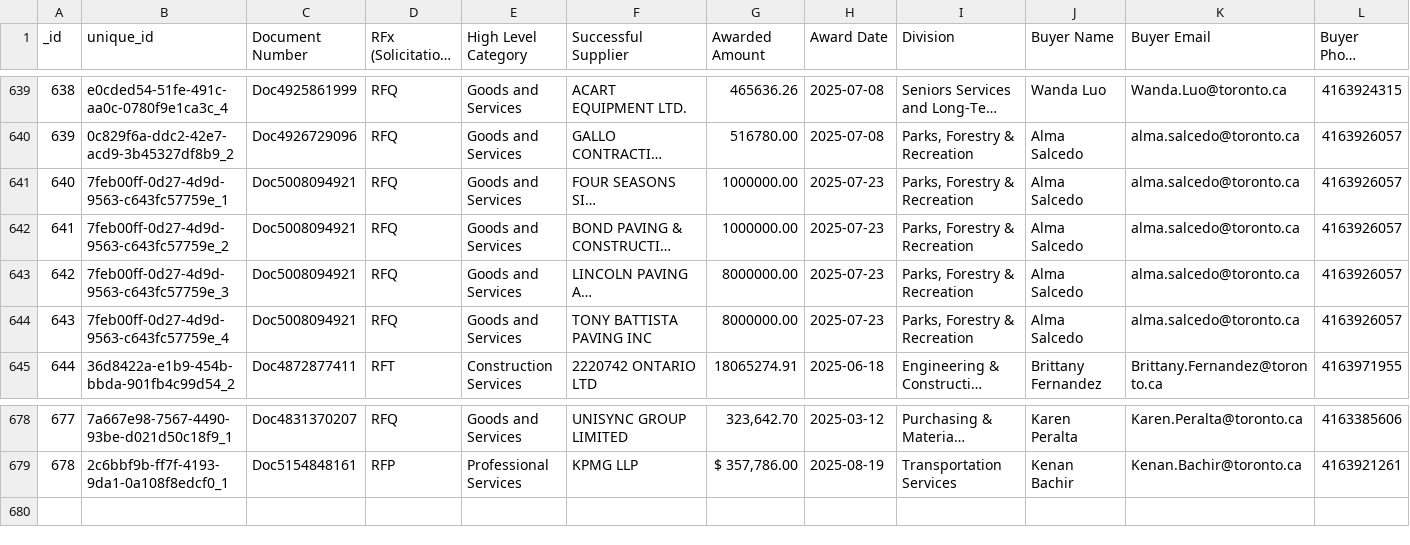
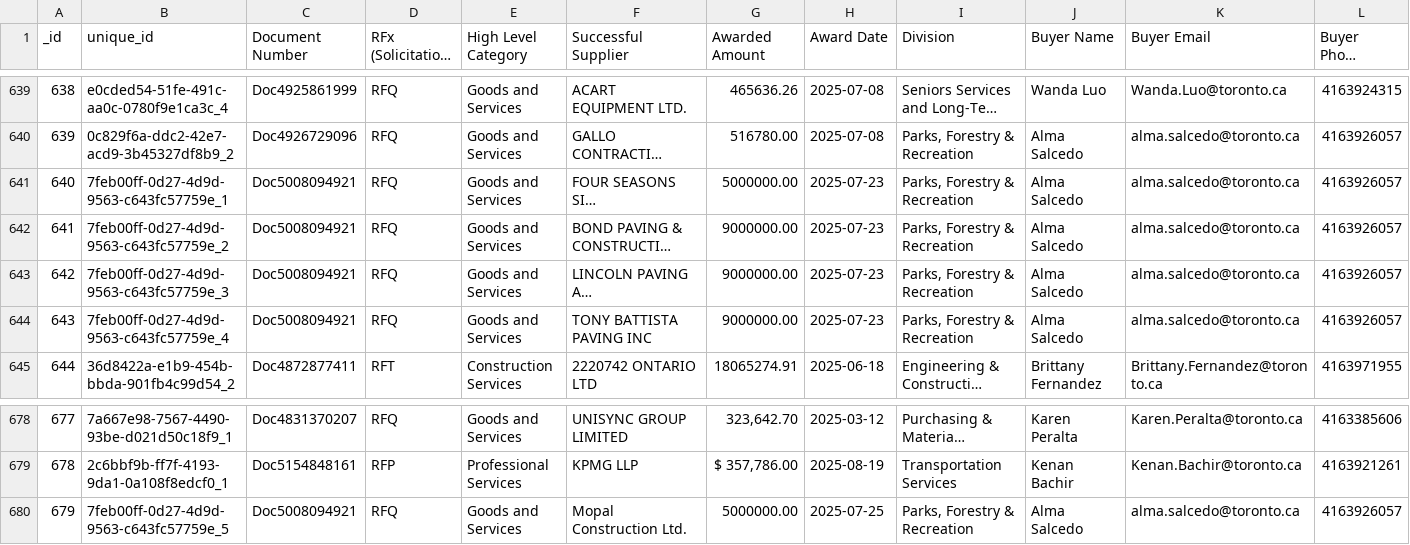
Before and after one commit to RamVasuthevan/city-of-toronto-contracts-data, a CSV file: Awarded Contracts.csv, drawn as a sheet; only a part is shown, gaps mark what is left out; long unchanged cells end in …; rows hold the shown columns only; the diff names each change by its address in the sheet, - before the commit and + after, or states it on an @@ line.

```diff
--- a/Awarded Contracts.csv
+++ b/Awarded Contracts.csv
-G641 (Awarded Amount): 1000000.00
+G641 (Awarded Amount): 5000000.00
-G642 (Awarded Amount): 1000000.00
+G642 (Awarded Amount): 9000000.00
-G643:G644 (Awarded Amount): 8000000.00
+G643:G644 (Awarded Amount): 9000000.00
+row 680: 679 | 7feb00ff-0d27-4d9d-9563-c643fc57759e_5 | Doc5008094921 | RFQ | Goods and Services | Mopal Construction Ltd. | 5000000.00 | 2025-07-25 | Parks, Forestry & Recreation | Alma Salcedo | alma.salcedo@toronto.ca | 4163926057
```
Also changed, not shown: All Solicitations.csv.
